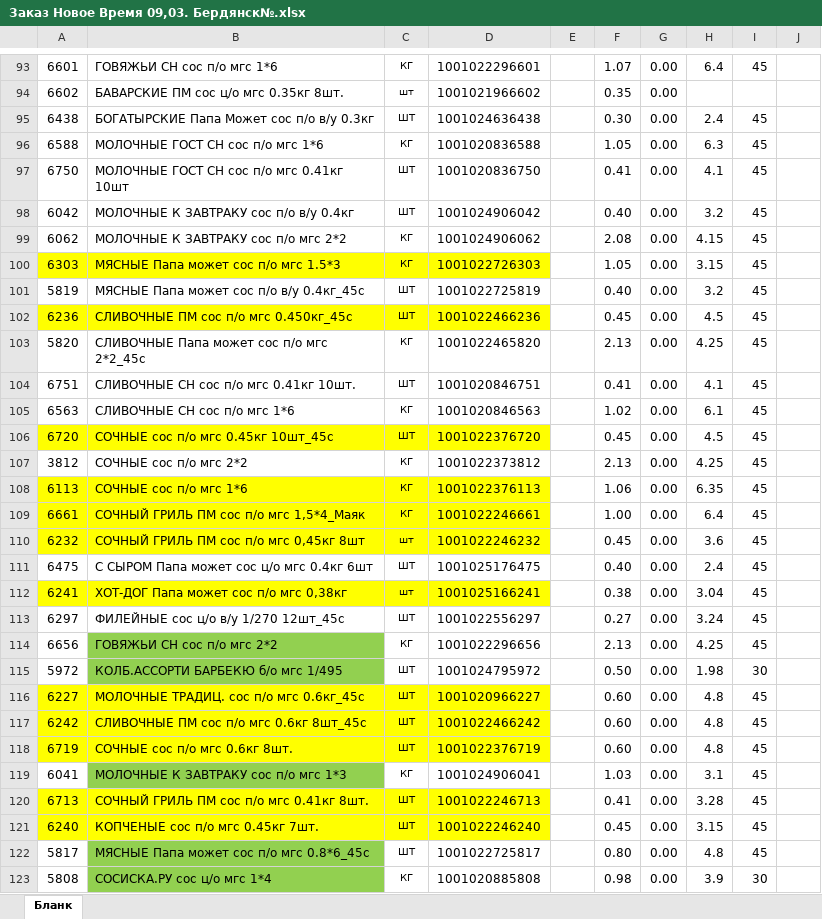
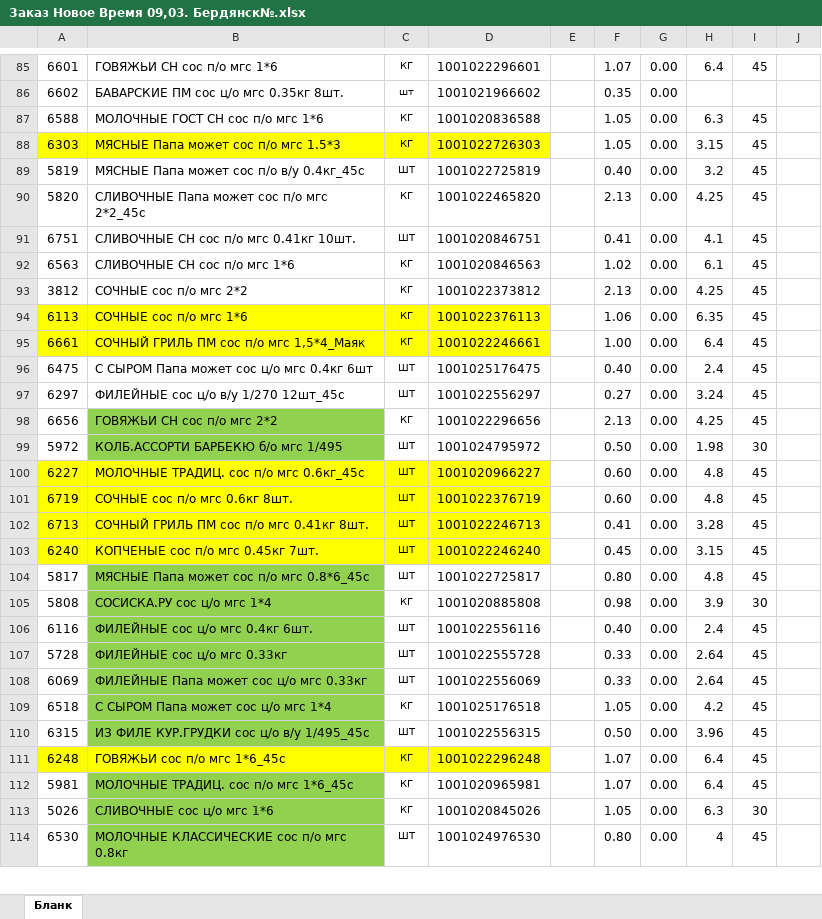
Before and after one commit to Fejanin/ostankino_ki, an Excel workbook: чистый бланк/Заказ Новое Время 09,03. Бердянск№.xlsx, sheet Бланк, drawn as a sheet; only a part is shown, gaps mark what is left out; the shorter side is filled out with more unchanged rows; values as stored, in another font and other column widths than the file's, no borders; charts and pictures not drawn; the diff covers the shown part only; the diff names each change by its address in the sheet, - before the commit and + after, or states it on an @@ line.

Commit message:
05.04.24 16:44

```diff
--- a/чистый бланк/Заказ Новое Время 09,03. Бердянск№.xlsx (sheet Бланк)
+++ b/чистый бланк/Заказ Новое Время 09,03. Бердянск№.xlsx (sheet Бланк)
-row 95: 6438 | БОГАТЫРСКИЕ Папа Может сос п/о в/у 0.3кг | ШТ | 1001024636438 |  | 0.30 | 0.00 | 2.4 | 45
-row 97: 6750 | МОЛОЧНЫЕ ГОСТ СН сос п/о мгс 0.41кг 10шт | ШТ | 1001020836750 |  | 0.41 | 0.00 | 4.1 | 45
-row 98: 6042 | МОЛОЧНЫЕ К ЗАВТРАКУ сос п/о в/у 0.4кг | ШТ | 1001024906042 |  | 0.40 | 0.00 | 3.2 | 45
-row 99: 6062 | МОЛОЧНЫЕ К ЗАВТРАКУ сос п/о мгс 2*2 | КГ | 1001024906062 |  | 2.08 | 0.00 | 4.15 | 45
-row 102: 6236 | СЛИВОЧНЫЕ ПМ сос п/о мгс 0.450кг_45с | ШТ | 1001022466236 |  | 0.45 | 0.00 | 4.5 | 45
-row 106: 6720 | СОЧНЫЕ сос п/о мгс 0.45кг 10шт_45с | ШТ | 1001022376720 |  | 0.45 | 0.00 | 4.5 | 45
-row 110: 6232 | СОЧНЫЙ ГРИЛЬ ПМ сос п/о мгс 0,45кг 8шт | шт | 1001022246232 |  | 0.45 | 0.00 | 3.6 | 45
-row 112: 6241 | ХОТ-ДОГ Папа может сос п/о мгс 0,38кг | шт | 1001025166241 |  | 0.38 | 0.00 | 3.04 | 45
-row 117: 6242 | СЛИВОЧНЫЕ ПМ сос п/о мгс 0.6кг 8шт_45с | ШТ | 1001022466242 |  | 0.60 | 0.00 | 4.8 | 45
-row 119: 6041 | МОЛОЧНЫЕ К ЗАВТРАКУ сос п/о мгс 1*3 | КГ | 1001024906041 |  | 1.03 | 0.00 | 3.1 | 45
```
Also changed, not shown: 32 removed rows elsewhere in this sheet, formulas that keep their value.
